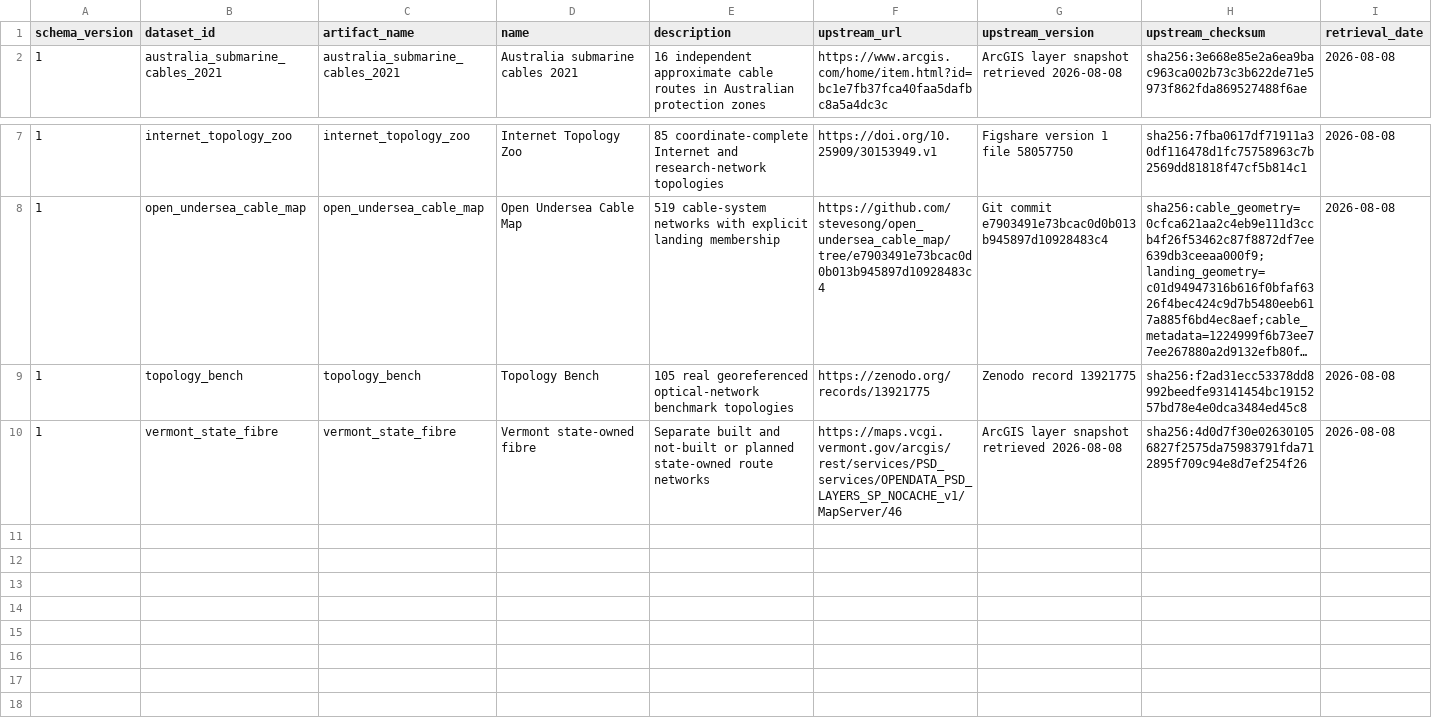
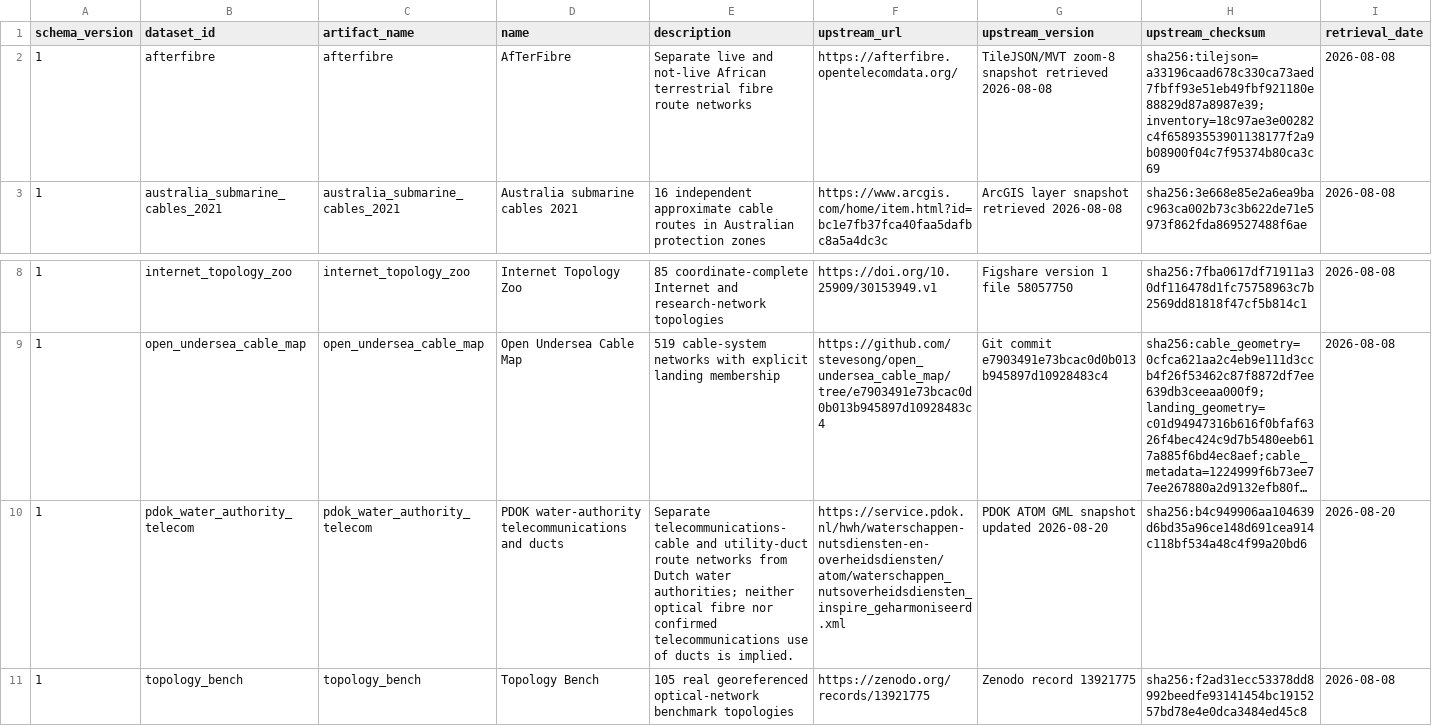
Before and after one commit to QuantumSavory/CommunicationNetworkDatasets.jl, a CSV file: data/datasets.csv, drawn as a sheet; only a part is shown, gaps mark what is left out; the shorter side is filled out with more unchanged rows; long unchanged cells end in …; rows hold the shown columns only; the diff names each change by its address in the sheet, - before the commit and + after, or states it on an @@ line.

Commit message:
Publish AfTerFibre and PDOK artifacts

```diff
--- a/data/datasets.csv
+++ b/data/datasets.csv
+row 2: 1 | afterfibre | afterfibre | AfTerFibre | Separate live and not-live African terrestrial fibre route networks | https://afterfibre.opentelecomdata.org/ | TileJSON/MVT zoom-8 snapshot retrieved 2026-08-08 | sha256:tilejson=a33196caad678c330ca73aed7fbff93e51eb49fbf921180e88829d87a8987e39;inventory=18c97ae3e00282c4f65893553901138177f2a9b08900f04c7f95374b80ca3c69 | 2026-08-08
+row 10: 1 | pdok_water_authority_telecom | pdok_water_authority_telecom | PDOK water-authority telecommunications and ducts | Separate telecommunications-cable and utility-duct route networks from Dutch water authorities; neither optical fibre nor confirmed telecommunications use of ducts is implied. | https://service.pdok.nl/hwh/waterschappen-nutsdiensten-en-overheidsdiensten/atom/waterschappen_nutsoverheidsdiensten_inspire_geharmoniseerd.xml | PDOK ATOM GML snapshot updated 2026-08-20 | sha256:b4c949906aa104639d6bd35a96ce148d691cea914c118bf534a48c4f99a20bd6 | 2026-08-20
```
Also changed, not shown: 8 other files.
